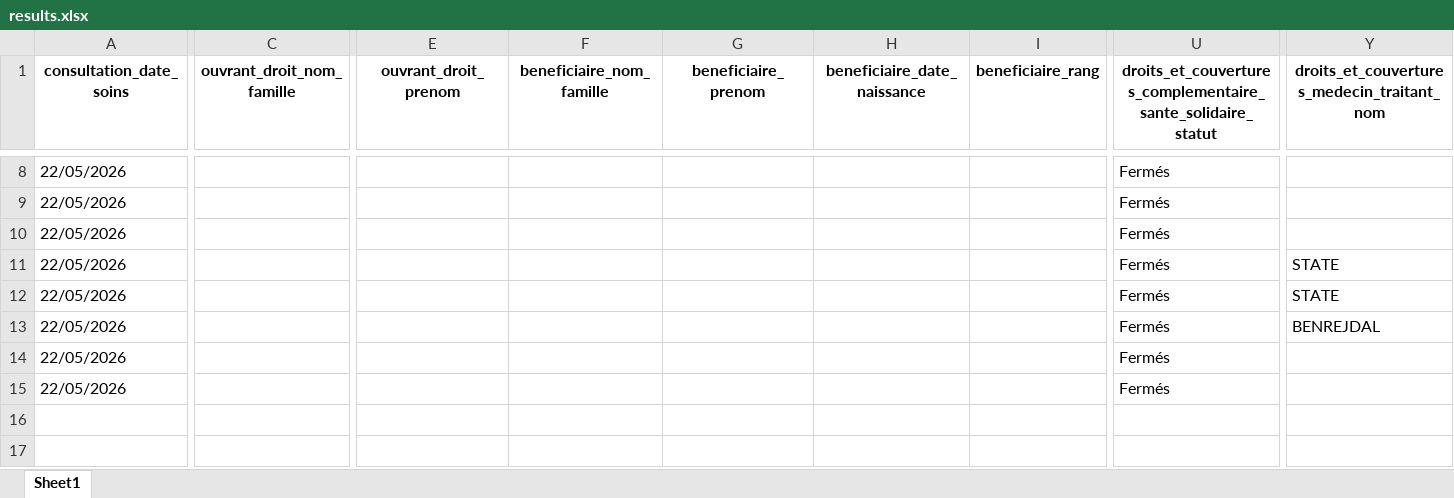
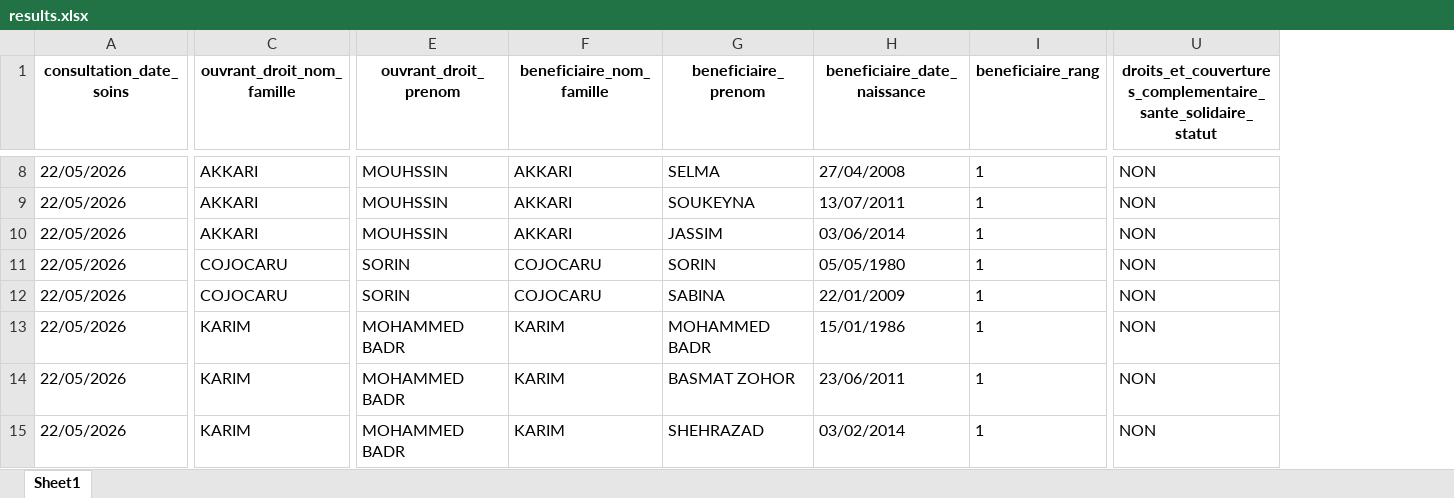
Before and after one commit to dolovia/gui, an Excel workbook: results.xlsx, sheet Sheet1, drawn as a sheet; only a part is shown, gaps mark what is left out; values as stored, in another font and other column widths than the file's, no borders; the diff covers the shown part only; the diff names each change by its address in the sheet, - before the commit and + after, or states it on an @@ line.

```diff
--- a/results.xlsx (sheet Sheet1)
+++ b/results.xlsx (sheet Sheet1)
@@ column Y hidden, row 1: droits_et_couvertures_medecin_traitant_nom; rows 11-13: STATE | STATE | BENREJDAL @@
-C8:C10 (ouvrant_droit_nom_famille): (empty)
+C8:C10 (ouvrant_droit_nom_famille): AKKARI
-E8:E10 (ouvrant_droit_prenom): (empty)
+E8:E10 (ouvrant_droit_prenom): MOUHSSIN
-F8:F10 (beneficiaire_nom_famille): (empty)
+F8:F10 (beneficiaire_nom_famille): AKKARI
-G8 (beneficiaire_prenom): (empty)
+G8 (beneficiaire_prenom): SELMA
-H8 (beneficiaire_date_naissance): (empty)
+H8 (beneficiaire_date_naissance): 27/04/2008
-I8:I15 (beneficiaire_rang): (empty)
+I8:I15 (beneficiaire_rang): 1
-U8:U15: Fermés
+U8:U15: NON
-G9 (beneficiaire_prenom): (empty)
+G9 (beneficiaire_prenom): SOUKEYNA
-H9 (beneficiaire_date_naissance): (empty)
+H9 (beneficiaire_date_naissance): 13/07/2011
-G10 (beneficiaire_prenom): (empty)
+G10 (beneficiaire_prenom): JASSIM
-H10 (beneficiaire_date_naissance): (empty)
+H10 (beneficiaire_date_naissance): 03/06/2014
-C11:C12 (ouvrant_droit_nom_famille): (empty)
+C11:C12 (ouvrant_droit_nom_famille): COJOCARU
-E11:E12 (ouvrant_droit_prenom): (empty)
+E11:E12 (ouvrant_droit_prenom): SORIN
-F11:F12 (beneficiaire_nom_famille): (empty)
+F11:F12 (beneficiaire_nom_famille): COJOCARU
-G11 (beneficiaire_prenom): (empty)
+G11 (beneficiaire_prenom): SORIN
-H11 (beneficiaire_date_naissance): (empty)
+H11 (beneficiaire_date_naissance): 05/05/1980
-G12 (beneficiaire_prenom): (empty)
+G12 (beneficiaire_prenom): SABINA
-H12 (beneficiaire_date_naissance): (empty)
+H12 (beneficiaire_date_naissance): 22/01/2009
-C13:C15 (ouvrant_droit_nom_famille): (empty)
+C13:C15 (ouvrant_droit_nom_famille): KARIM
-E13:E15 (ouvrant_droit_prenom): (empty)
+E13:E15 (ouvrant_droit_prenom): MOHAMMED BADR
-F13:F15 (beneficiaire_nom_famille): (empty)
+F13:F15 (beneficiaire_nom_famille): KARIM
-G13 (beneficiaire_prenom): (empty)
+G13 (beneficiaire_prenom): MOHAMMED BADR
-H13 (beneficiaire_date_naissance): (empty)
+H13 (beneficiaire_date_naissance): 15/01/1986
-G14 (beneficiaire_prenom): (empty)
+G14 (beneficiaire_prenom): BASMAT ZOHOR
-H14 (beneficiaire_date_naissance): (empty)
+H14 (beneficiaire_date_naissance): 23/06/2011
-G15 (beneficiaire_prenom): (empty)
+G15 (beneficiaire_prenom): SHEHRAZAD
-H15 (beneficiaire_date_naissance): (empty)
+H15 (beneficiaire_date_naissance): 03/02/2014
```
Also changed, not shown: 2 removed columns, 41 edited cells and cell formats elsewhere in this sheet.
